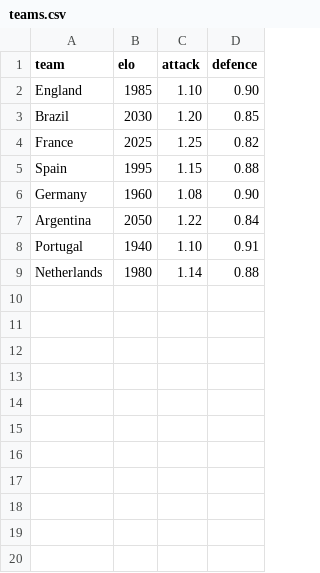
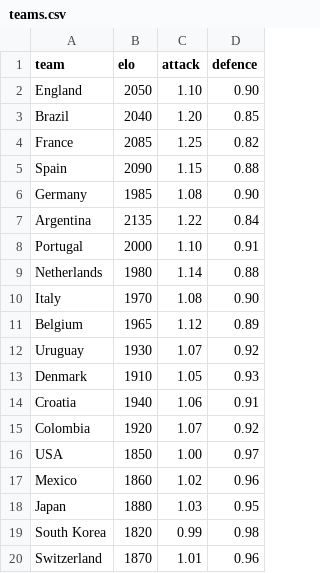
Before and after one commit to jimm89/world-cup-sim, a CSV file: data/teams.csv, drawn as a sheet; only a part is shown; the diff covers the shown part only.

```diff
--- a/data/teams.csv
+++ b/data/teams.csv
@@ -1,9 +1,20 @@
 team,elo,attack,defence
-England,1985,1.10,0.90
-Brazil,2030,1.20,0.85
-France,2025,1.25,0.82
-Spain,1995,1.15,0.88
-Germany,1960,1.08,0.90
-Argentina,2050,1.22,0.84
-Portugal,1940,1.10,0.91
+England,2050,1.10,0.90
+Brazil,2040,1.20,0.85
+France,2085,1.25,0.82
+Spain,2090,1.15,0.88
+Germany,1985,1.08,0.90
+Argentina,2135,1.22,0.84
+Portugal,2000,1.10,0.91
 Netherlands,1980,1.14,0.88
+Italy,1970,1.08,0.90
+Belgium,1965,1.12,0.89
+Uruguay,1930,1.07,0.92
+Denmark,1910,1.05,0.93
+Croatia,1940,1.06,0.91
+Colombia,1920,1.07,0.92
+USA,1850,1.00,0.97
+Mexico,1860,1.02,0.96
+Japan,1880,1.03,0.95
+South Korea,1820,0.99,0.98
+Switzerland,1870,1.01,0.96
```
Also changed, not shown: 13 added rows elsewhere in this file, 4 other files.
